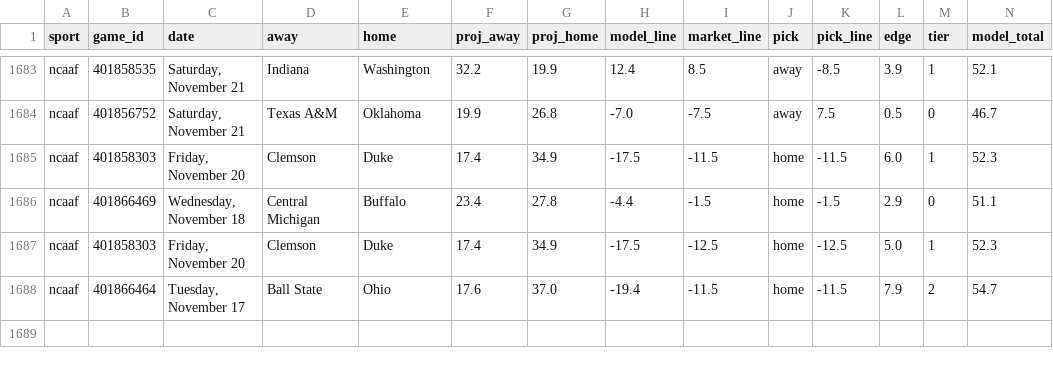
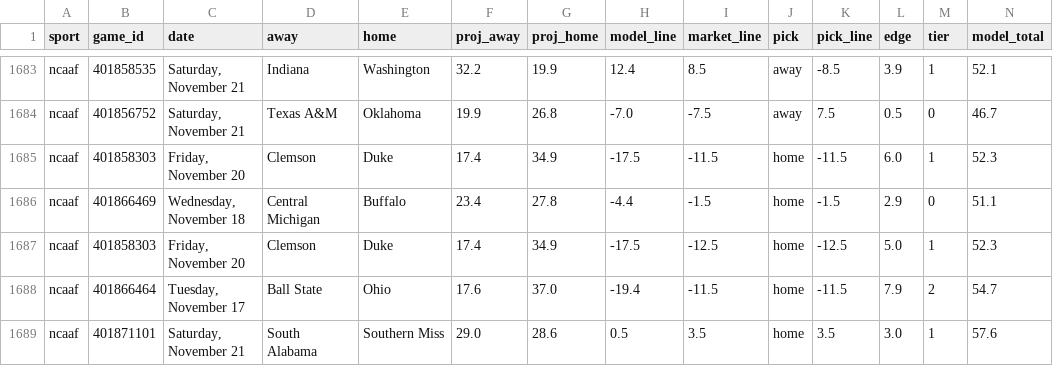
Before and after one commit to Seed808/theesness-data, a CSV file: model/ledger/ncaaf_locks.csv, drawn as a sheet; only a part is shown, gaps mark what is left out; rows hold the shown columns only; the diff names each change by its address in the sheet, - before the commit and + after, or states it on an @@ line.

```diff
--- a/model/ledger/ncaaf_locks.csv
+++ b/model/ledger/ncaaf_locks.csv
+row 1689: ncaaf | 401871101 | Saturday, November 21 | South Alabama | Southern Miss | 29.0 | 28.6 | 0.5 | 3.5 | home | 3.5 | 3.0 | 1 | 57.6
```
Also changed, not shown: model/ledger/firstline_nfl.csv, model/ledger/ncaaf_locks_voids.csv, 40 other files.
